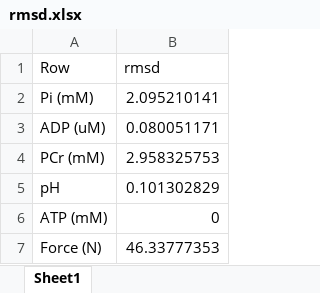
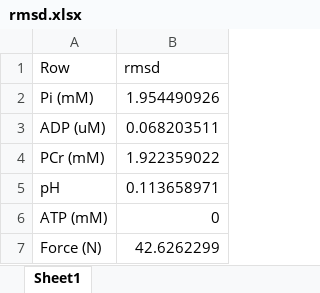
Before and after one commit to BHSAI/Dynamic_knee_extension_model, an Excel workbook: code/figure_2_subplots/rmsd.xlsx, sheet Sheet1, drawn as a sheet; values as stored, in another font and other column widths than the file's, no borders; the diff names each change by its address in the sheet, - before the commit and + after, or states it on an @@ line.

```diff
--- a/code/figure_2_subplots/rmsd.xlsx (sheet Sheet1)
+++ b/code/figure_2_subplots/rmsd.xlsx (sheet Sheet1)
-B2 (rmsd): 2.095210141
+B2 (rmsd): 1.954490926
-B3 (rmsd): 0.080051171
+B3 (rmsd): 0.068203511
-B4 (rmsd): 2.958325753
+B4 (rmsd): 1.922359022
-B5 (rmsd): 0.101302829
+B5 (rmsd): 0.113658971
-B7 (rmsd): 46.33777353
+B7 (rmsd): 42.6262299
```
Also changed, not shown: code/figure_2_subplots/dynamics1.xlsx, code/figure_2_subplots/dynamics2.xlsx, 40 other files.
